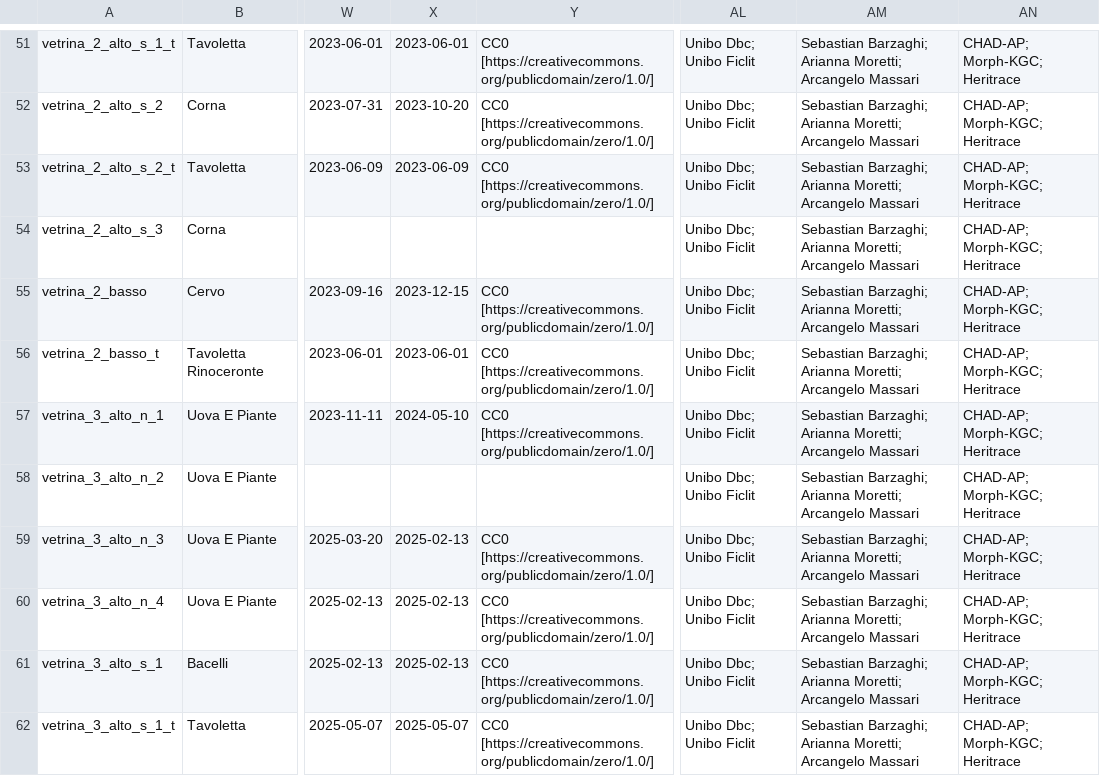
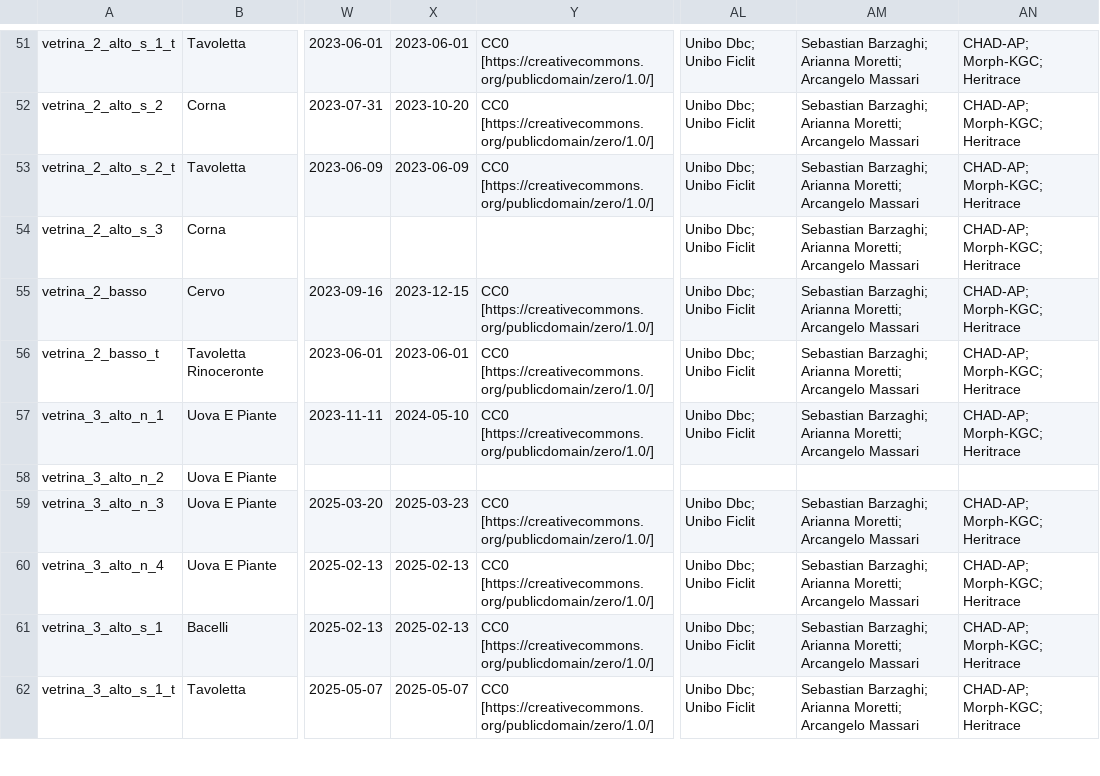
Before and after one commit to dharc-org/morph-kgc-changes-metadata, a CSV file: input/aldrovandi_pro.csv, drawn as a sheet; only a part is shown, gaps mark what is left out; the diff covers the shown part only; the diff names each change by its address in the sheet, - before the commit and + after, or states it on an @@ line.

```diff
--- a/input/aldrovandi_pro.csv
+++ b/input/aldrovandi_pro.csv
-AL58: Unibo Dbc; Unibo Ficlit
+AL58: (empty)
-AM58: Sebastian Barzaghi; Arianna Moretti; Arcangelo Massari
+AM58: (empty)
-AN58: CHAD-AP; Morph-KGC; Heritrace
+AN58: (empty)
-X59: 2025-02-13
+X59: 2025-03-23
```
Also changed, not shown: 34 edited cells elsewhere in this file, input/ready_to_convert/cleaned_aldrovandi_pro.csv, 12 other files.
